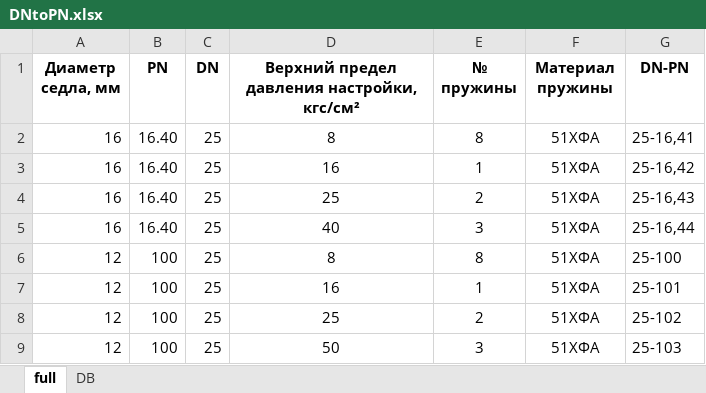
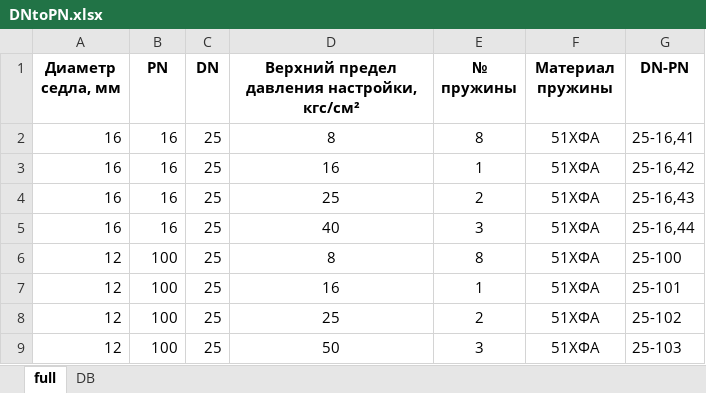
Before and after one commit to kyberlox/regConf, an Excel workbook: code/DNtoPN.xlsx, sheet full, drawn as a sheet; only a part is shown; values as stored, in another font and other column widths than the file's, no borders; the diff names each change by its address in the sheet, - before the commit and + after, or states it on an @@ line.

```diff
--- a/code/DNtoPN.xlsx (sheet full)
+++ b/code/DNtoPN.xlsx (sheet full)
-B2:B5 (PN): 16.40
+B2:B5 (PN): 16
```
Also changed, not shown: 11 other files.
